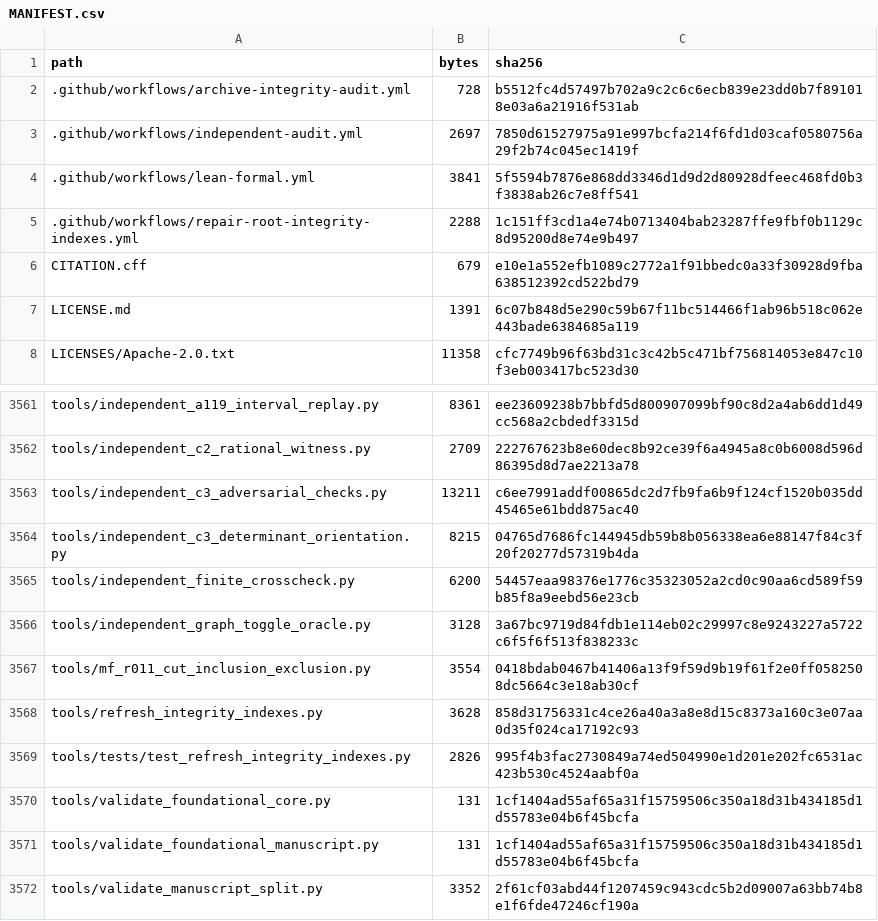
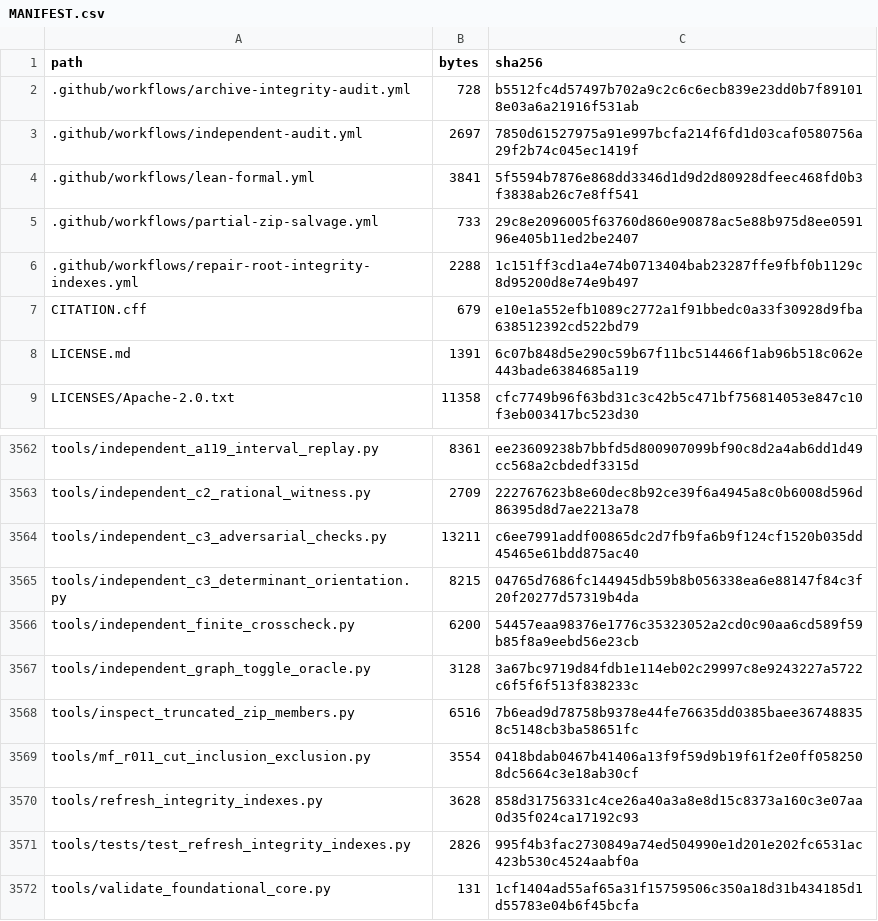
Before and after one commit to DevHabito/precategorical-modal-field-framework, a CSV file: MANIFEST.csv, drawn as a sheet; only a part is shown, gaps mark what is left out; the shorter side is filled out with more unchanged rows; the diff names each change by its address in the sheet, - before the commit and + after, or states it on an @@ line.

```diff
--- a/MANIFEST.csv
+++ b/MANIFEST.csv
+row 5: .github/workflows/partial-zip-salvage.yml | 733 | 29c8e2096005f63760d860e90878ac5e88b975d8ee059196e405b11ed2be2407
+row 3568: tools/inspect_truncated_zip_members.py | 6516 | 7b6ead9d78758b9378e44fe76635dd0385baee367488358c5148cb3ba58651fc
```
Also changed, not shown: 1 other file.
